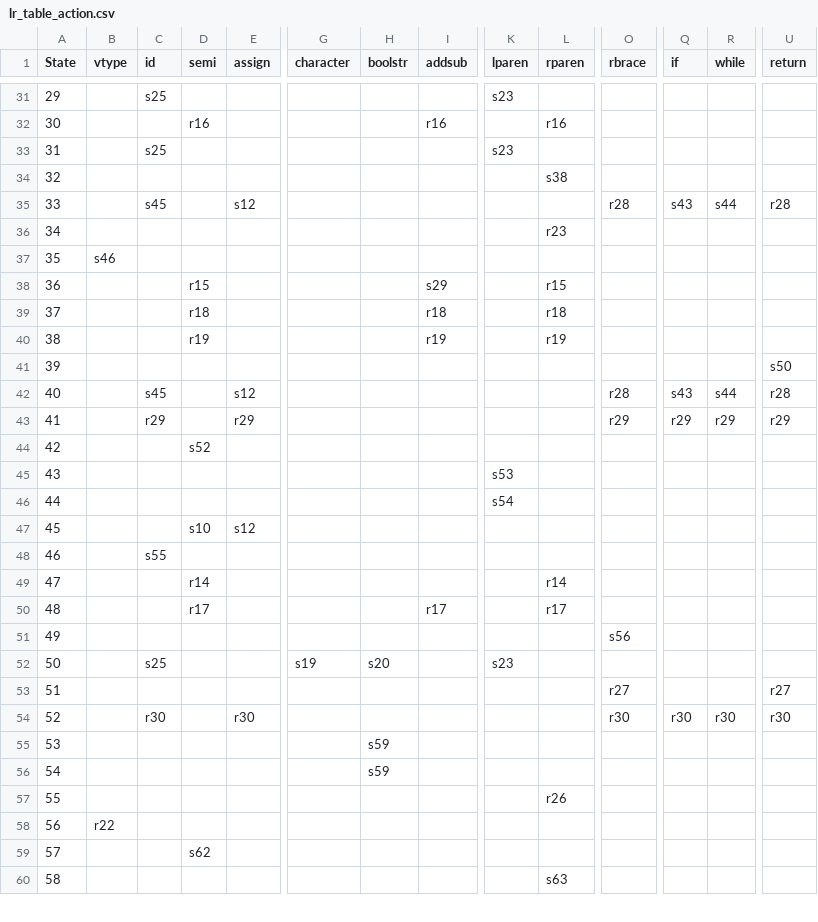
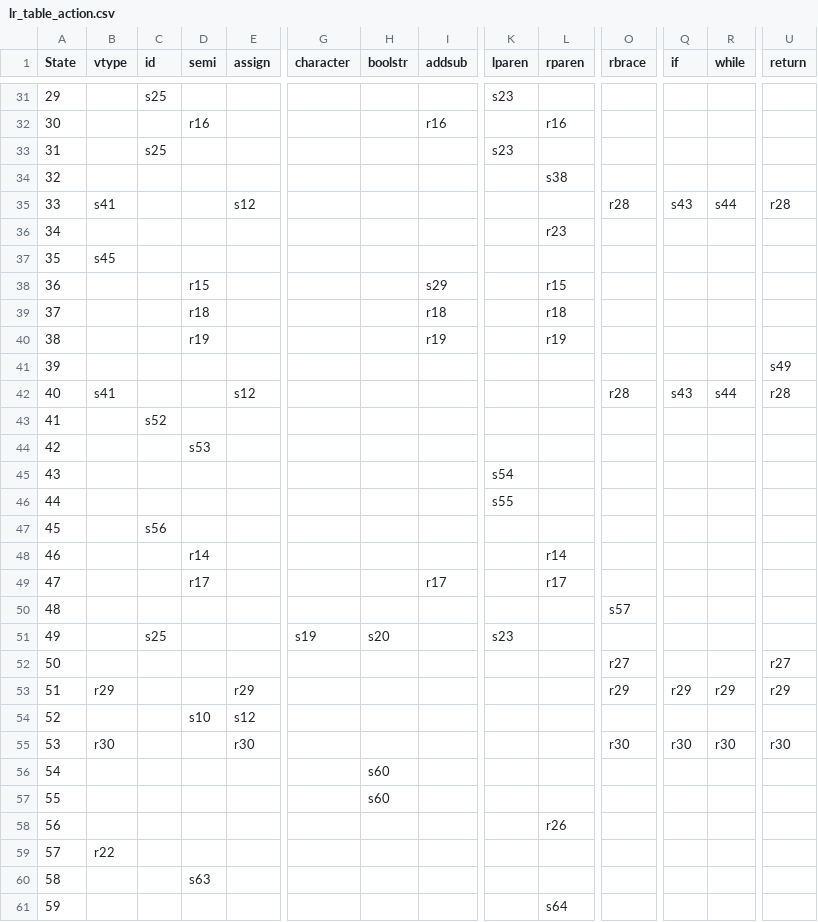
Before and after one commit to tuke307/cau-simplified-c-compiler, a CSV file: files/lr_table_action.csv, drawn as a sheet; only a part is shown, gaps mark what is left out; removed rows and columns are numbered as before the commit, all else as after; rows hold the shown columns only; the diff covers the shown part only; the diff names each change by its address in the sheet, - before the commit and + after, or states it on an @@ line.

```diff
--- a/files/lr_table_action.csv
+++ b/files/lr_table_action.csv
-B35 (vtype): (empty)
+B35 (vtype): s41
-C35 (id): s45
+C35 (id): (empty)
-B37 (vtype): s46
+B37 (vtype): s45
-U41 (return): s50
+U41 (return): s49
-B42 (vtype): (empty)
+B42 (vtype): s41
-C42 (id): s45
+C42 (id): (empty)
-row 43: 41 |  | r29 |  | r29 |  |  |  |  |  | r29 | r29 | r29 | r29
+row 43: 41 |  | s52
-D44 (semi): s52
+D44 (semi): s53
-row 45: 43 |  |  |  |  |  |  |  | s53
@@ column A (State) renumbered from row 45 down @@
+row 46: 44 |  |  |  |  |  |  |  | s55
-C47 (id): s55
+C47 (id): s56
-O50 (rbrace): s56
+O50 (rbrace): s57
+row 53: 51 | r29 |  |  | r29 |  |  |  |  |  | r29 | r29 | r29 | r29
@@ row 47 moved to row 54: 52 @@
-B55 (vtype): (empty)
+B55 (vtype): r30
-C55 (id): r30
+C55 (id): (empty)
-H56:H57 (boolstr): s59
+H56:H57 (boolstr): s60
-D60 (semi): s62
+D60 (semi): s63
-L61 (rparen): s63
+L61 (rparen): s64
```
Also changed, not shown: 1 added row, 1 removed row and 25 edited cells elsewhere in this file, files/lr_table_goto.csv, 1 other file.
